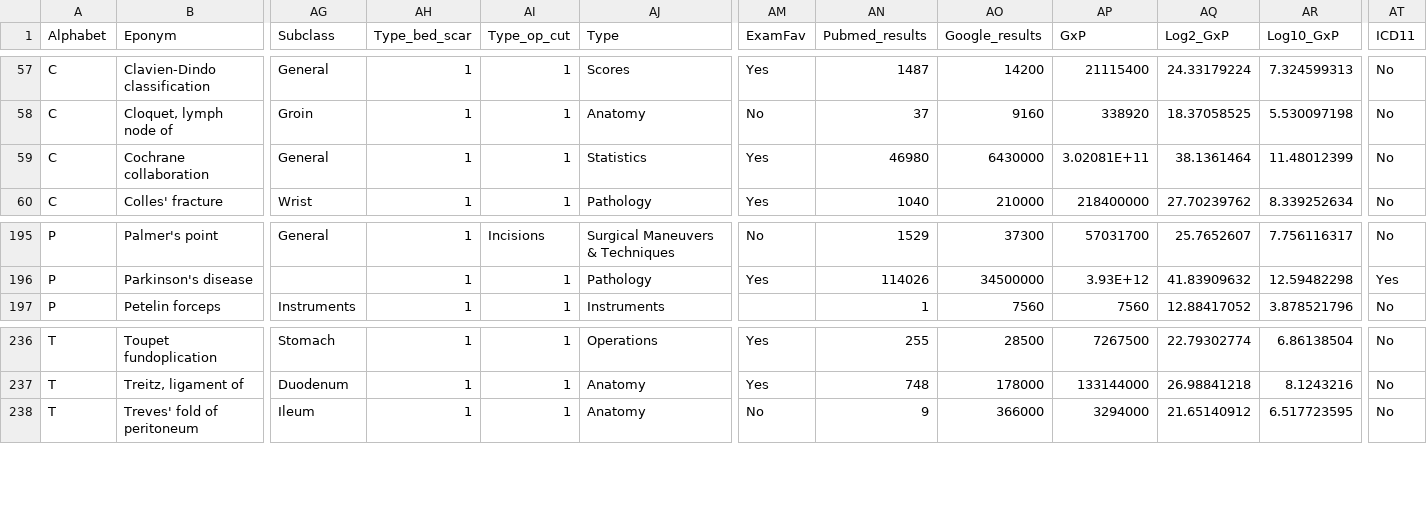
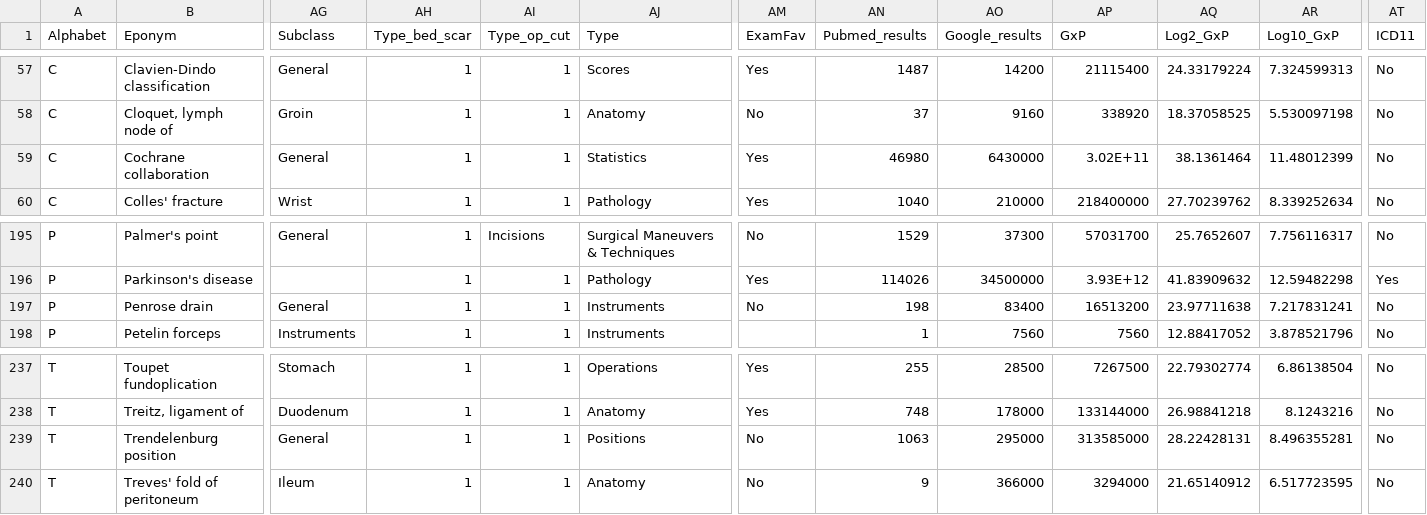
Before and after one commit to HayesAJ83/SurgicalEps_01, a CSV file: Eponyms4python_Lite.csv, drawn as a sheet; only a part is shown, gaps mark what is left out; rows hold the shown columns only; the diff names each change by its address in the sheet, - before the commit and + after, or states it on an @@ line.

Commit message:
Add files via upload

```diff
--- a/Eponyms4python_Lite.csv
+++ b/Eponyms4python_Lite.csv
-AP59 (GxP): 3.02081E+11
+AP59 (GxP): 3.02E+11
+row 197: P | Penrose drain | General | 1 | 1 | Instruments | No | 198 | 83400 | 16513200 | 23.97711638 | 7.217831241 | No
+row 239: T | Trendelenburg position | General | 1 | 1 | Positions | No | 1063 | 295000 | 313585000 | 28.22428131 | 8.496355281 | No
```
